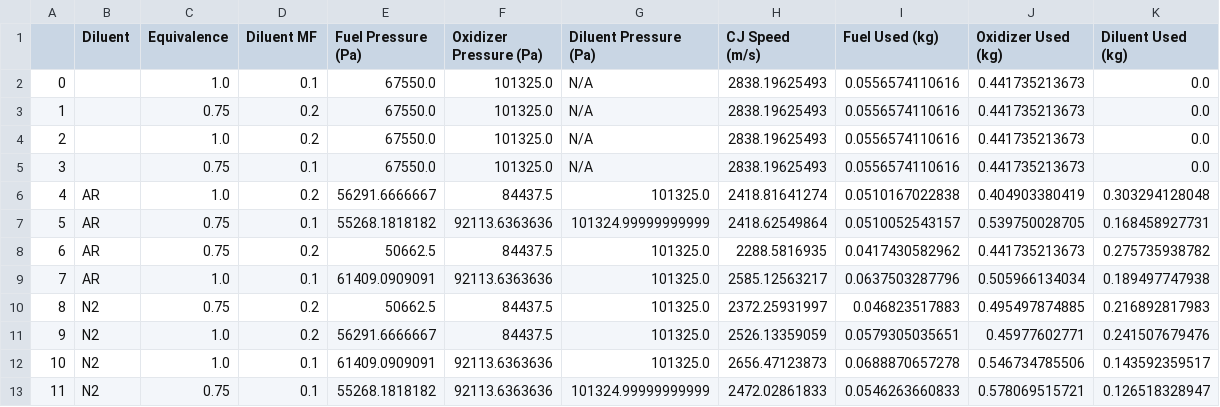
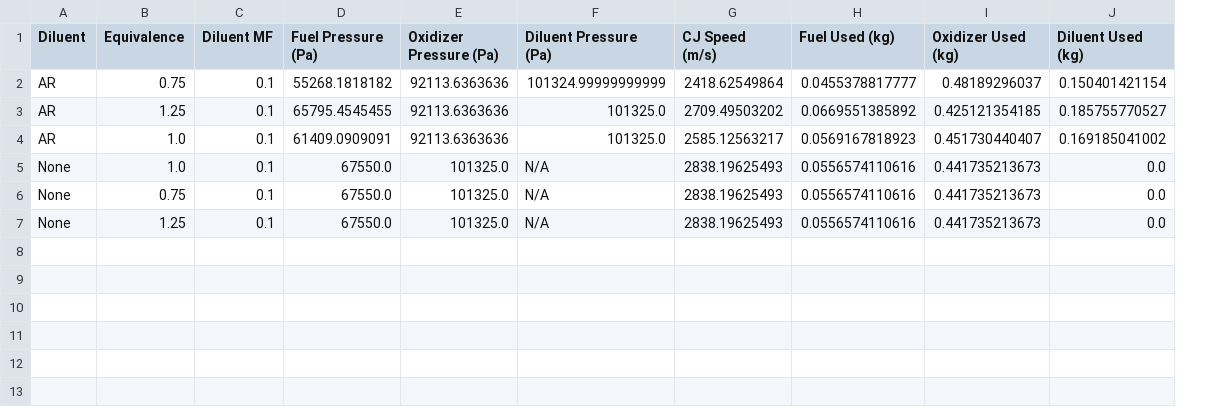
Before and after one commit to cartemic/ME599-Python, a CSV file: Project/Test_matrix_replicate_2.csv, drawn as a sheet; removed rows and columns are numbered as before the commit, all else as after; the diff names each change by its address in the sheet, - before the commit and + after, or states it on an @@ line.

Commit message:
Replicates now created by randomizing initial test run

```diff
--- a/Project/Test_matrix_replicate_2.csv
+++ b/Project/Test_matrix_replicate_2.csv
-column A, rows 2-3: 0 | 1; row 5: 3
+row 2: AR | 0.75 | 0.1 | 55268.1818182 | 92113.6363636 | 101324.99999999999 | 2418.62549864 | 0.0455378817777 | 0.48189296037 | 0.150401421154
+row 3: AR | 1.25 | 0.1 | 65795.4545455 | 92113.6363636 | 101325.0 | 2709.49503202 | 0.0669551385892 | 0.425121354185 | 0.185755770527
+row 4: AR | 1.0 | 0.1 | 61409.0909091 | 92113.6363636 | 101325.0 | 2585.12563217 | 0.0569167818923 | 0.451730440407 | 0.169185041002
-A5:A6 (Diluent): (empty)
+A5:A6 (Diluent): None
-C6 (Diluent MF): 0.2
+C6 (Diluent MF): 0.1
-row 4: 2 |  | 1.0 | 0.2 | 67550.0 | 101325.0 | N/A | 2838.19625493 | 0.0556574110616 | 0.441735213673 | 0.0
-A7 (Diluent): (empty)
+A7 (Diluent): None
-B7 (Equivalence): 0.75
+B7 (Equivalence): 1.25
-row 6: 4 | AR | 1.0 | 0.2 | 56291.6666667 | 84437.5 | 101325.0 | 2418.81641274 | 0.0510167022838 | 0.404903380419 | 0.303294128048
-row 7: 5 | AR | 0.75 | 0.1 | 55268.1818182 | 92113.6363636 | 101324.99999999999 | 2418.62549864 | 0.0510052543157 | 0.539750028705 | 0.168458927731
-row 8: 6 | AR | 0.75 | 0.2 | 50662.5 | 84437.5 | 101325.0 | 2288.5816935 | 0.0417430582962 | 0.441735213673 | 0.275735938782
-row 9: 7 | AR | 1.0 | 0.1 | 61409.0909091 | 92113.6363636 | 101325.0 | 2585.12563217 | 0.0637503287796 | 0.505966134034 | 0.189497747938
-row 10: 8 | N2 | 0.75 | 0.2 | 50662.5 | 84437.5 | 101325.0 | 2372.25931997 | 0.046823517883 | 0.495497874885 | 0.216892817983
-row 11: 9 | N2 | 1.0 | 0.2 | 56291.6666667 | 84437.5 | 101325.0 | 2526.13359059 | 0.0579305035651 | 0.45977602771 | 0.241507679476
-row 12: 10 | N2 | 1.0 | 0.1 | 61409.0909091 | 92113.6363636 | 101325.0 | 2656.47123873 | 0.0688870657278 | 0.546734785506 | 0.143592359517
-row 13: 11 | N2 | 0.75 | 0.1 | 55268.1818182 | 92113.6363636 | 101324.99999999999 | 2472.02861833 | 0.0546263660833 | 0.578069515721 | 0.126518328947
```
Also changed, not shown: 3 other files.
